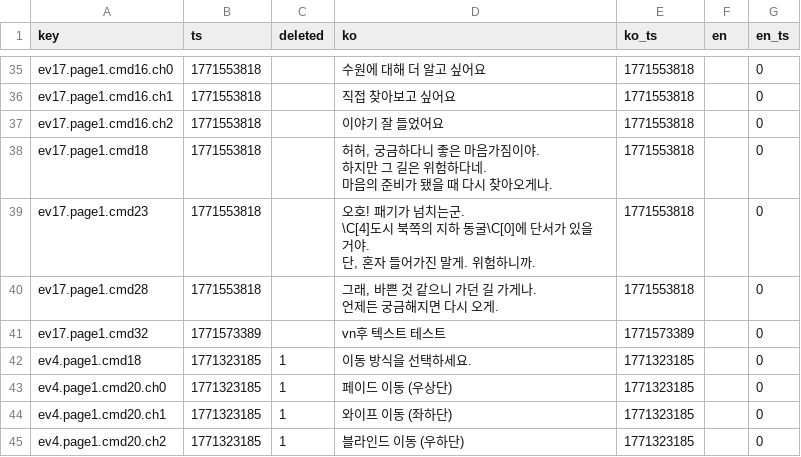
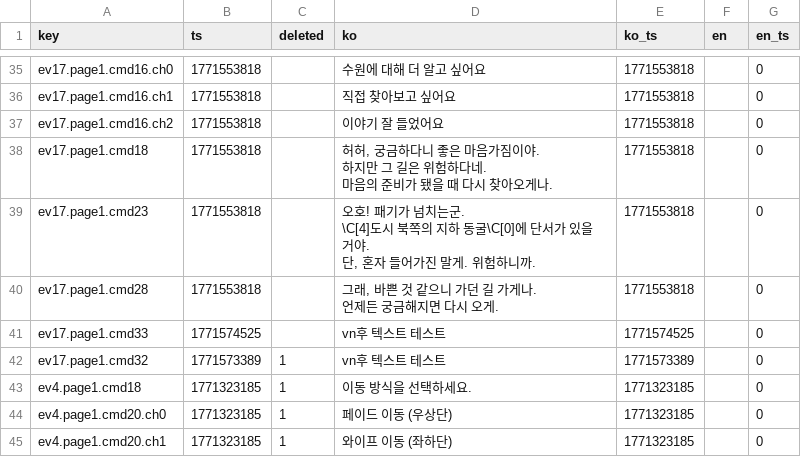
Before and after one commit to gosuni2025/rpgmaker-demo, a CSV file: languages/maps/map008.csv, drawn as a sheet; only a part is shown, gaps mark what is left out; the shorter side is filled out with more unchanged rows.

```diff
--- a/languages/maps/map008.csv
+++ b/languages/maps/map008.csv
@@ -84,3 +84,4 @@ ev17.page1.cmd28,1771553818,,"그래, 바쁜 것 같으니 가던 길 가게나.
 언제든 궁금해지면 다시 오게.",1771553818,,0
-ev17.page1.cmd32,1771573389,,vn후 텍스트 테스트,1771573389,,0
+ev17.page1.cmd33,1771574525,,vn후 텍스트 테스트,1771574525,,0
+ev17.page1.cmd32,1771573389,1,vn후 텍스트 테스트,1771573389,,0
 ev4.page1.cmd18,1771323185,1,이동 방식을 선택하세요.,1771323185,,0
```
Also changed, not shown: 2 other files.
